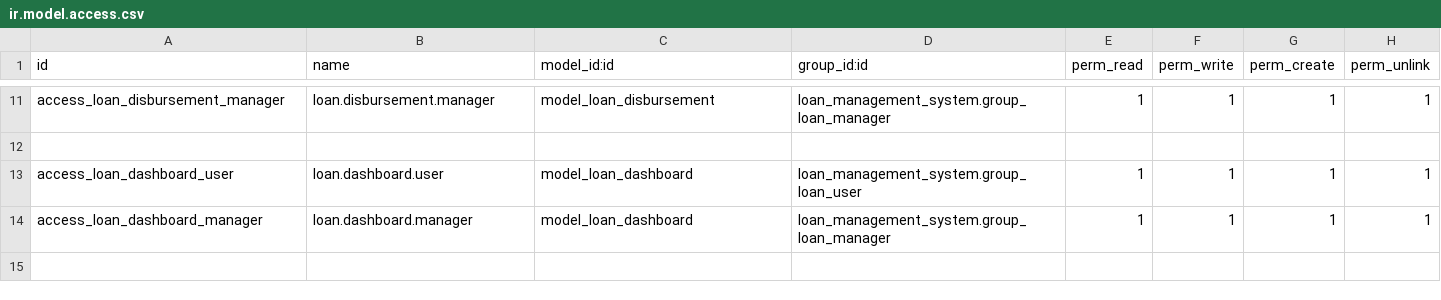
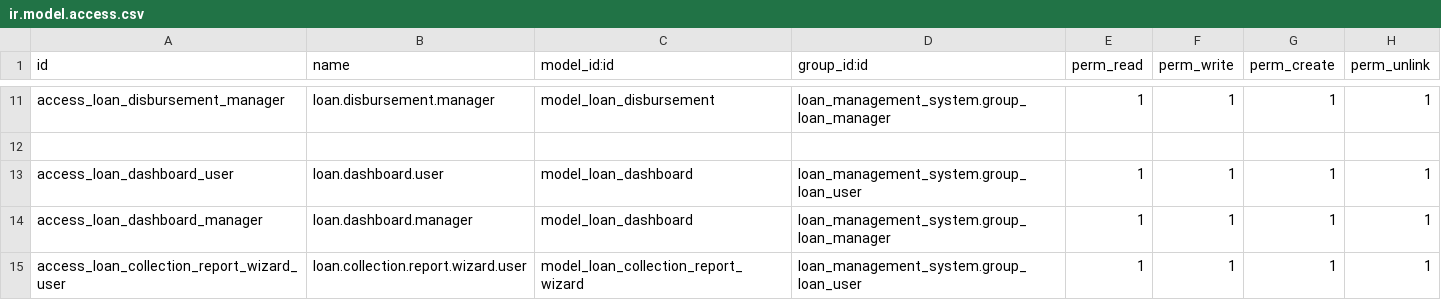
Before and after one commit to naman8171/check_in, a CSV file: loan_management_system/security/ir.model.access.csv, drawn as a sheet; only a part is shown, gaps mark what is left out; the diff names each change by its address in the sheet, - before the commit and + after, or states it on an @@ line.

Commit message:
Restore missing Reporting and Configuration menus for loan users

```diff
--- a/loan_management_system/security/ir.model.access.csv
+++ b/loan_management_system/security/ir.model.access.csv
+row 15: access_loan_collection_report_wizard_user | loan.collection.report.wizard.user | model_loan_collection_report_wizard | loan_management_system.group_loan_user | 1 | 1 | 1 | 1
```
Also changed, not shown: 6 other files.
